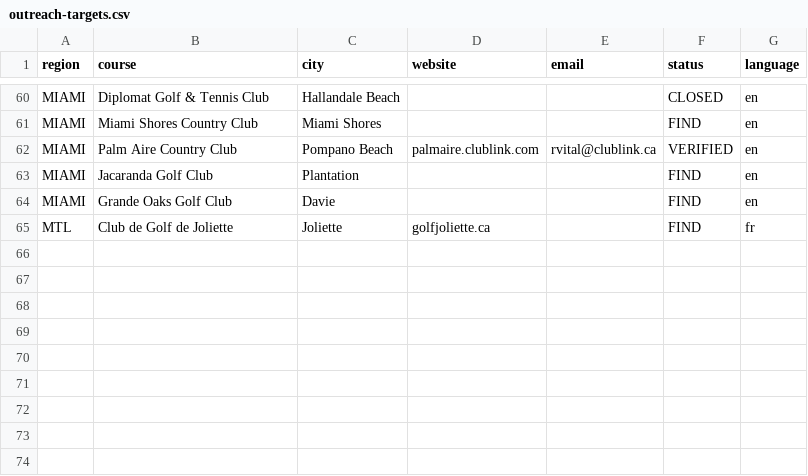
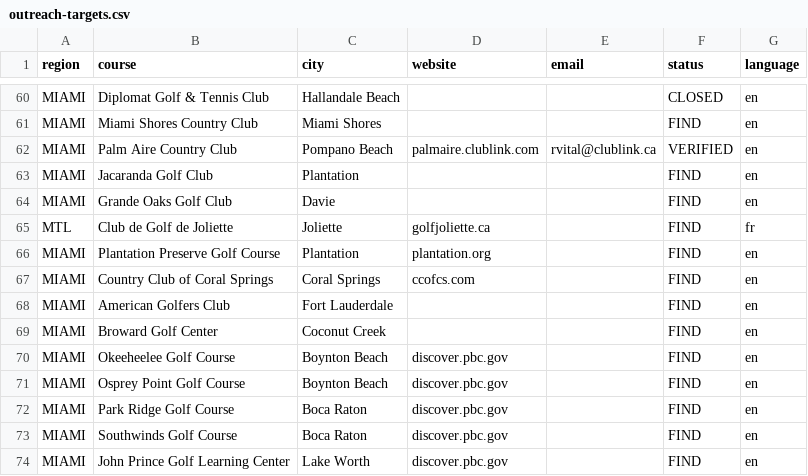
Before and after one commit to gabrielamamanestudent-wq/teetomivV2, a CSV file: outreach-targets.csv, drawn as a sheet; only a part is shown, gaps mark what is left out; the diff names each change by its address in the sheet, - before the commit and + after, or states it on an @@ line.

Commit message:
Expand outreach target list with South Florida + PBC public courses
Adds Plantation Preserve, Coral Springs CC, American Golfers Club, Broward Golf
Center, and the 5 Palm Beach County public courses (Okeeheelee, Osprey Point,
Park Ridge, Southwinds, John Prince). 72 targets total; 15 with verified emails.

```diff
--- a/outreach-targets.csv
+++ b/outreach-targets.csv
+row 66: MIAMI | Plantation Preserve Golf Course | Plantation | plantation.org |  | FIND | en
+row 67: MIAMI | Country Club of Coral Springs | Coral Springs | ccofcs.com |  | FIND | en
+row 68: MIAMI | American Golfers Club | Fort Lauderdale |  |  | FIND | en
+row 69: MIAMI | Broward Golf Center | Coconut Creek |  |  | FIND | en
+row 70: MIAMI | Okeeheelee Golf Course | Boynton Beach | discover.pbc.gov |  | FIND | en
+row 71: MIAMI | Osprey Point Golf Course | Boynton Beach | discover.pbc.gov |  | FIND | en
+row 72: MIAMI | Park Ridge Golf Course | Boca Raton | discover.pbc.gov |  | FIND | en
+row 73: MIAMI | Southwinds Golf Course | Boca Raton | discover.pbc.gov |  | FIND | en
+row 74: MIAMI | John Prince Golf Learning Center | Lake Worth | discover.pbc.gov |  | FIND | en
```
